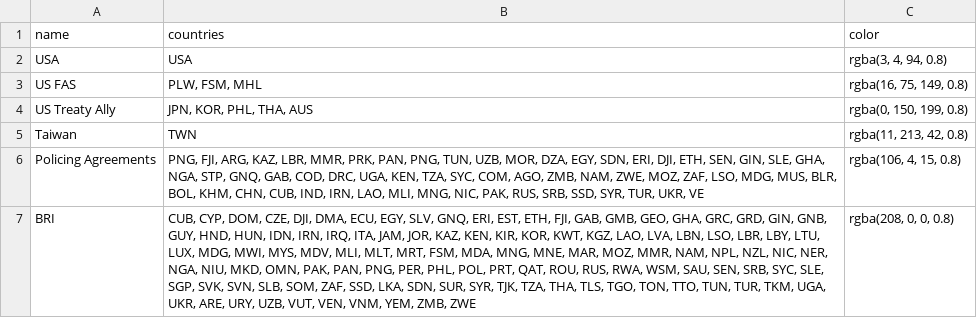
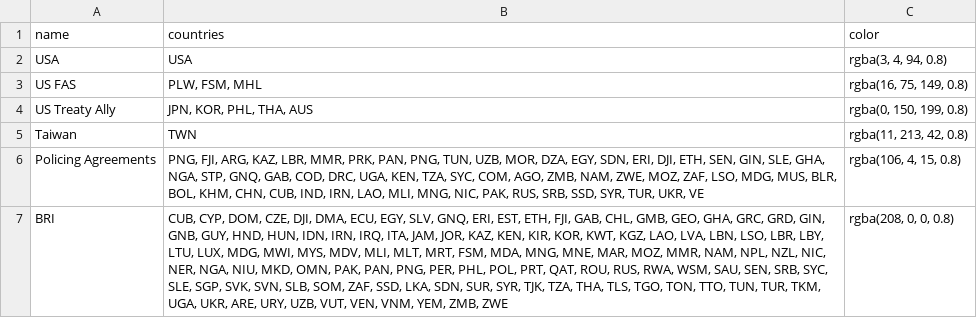
Before and after one commit to fddvisuals/EEZMap_Web, a CSV file: src/data.csv, drawn as a sheet; the diff names each change by its address in the sheet, - before the commit and + after, or states it on an @@ line.

```diff
--- a/src/data.csv
+++ b/src/data.csv
-B7 (countries): …FJI, GAB, GMB, GEO,…
+B7 (countries): …FJI, GAB, CHL, GMB, GEO,…
```
Also changed, not shown: 11 other files.
